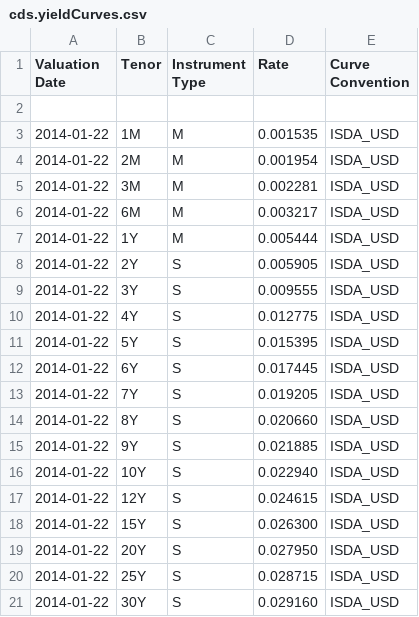
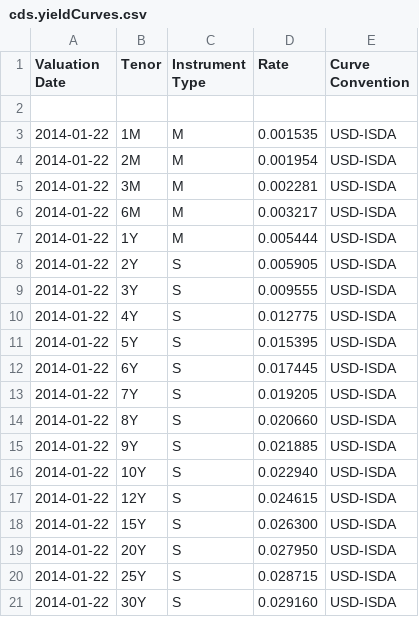
Before and after one commit to OpenGamma/Strata, a CSV file: examples/src/main/resources/example-marketdata/credit/2014-01-22/cds.yieldCurves.csv, drawn as a sheet.

Commit message:
Update CDS conventions

```diff
--- a/examples/src/main/resources/example-marketdata/credit/2014-01-22/cds.yieldCurves.csv
+++ b/examples/src/main/resources/example-marketdata/credit/2014-01-22/cds.yieldCurves.csv
@@ -2,20 +2,20 @@ Valuation Date,Tenor,Instrument Type,Rate,Curve Convention
 ,,,,
-2014-01-22,1M,M,0.001535,ISDA_USD
-2014-01-22,2M,M,0.001954,ISDA_USD
-2014-01-22,3M,M,0.002281,ISDA_USD
-2014-01-22,6M,M,0.003217,ISDA_USD
-2014-01-22,1Y,M,0.005444,ISDA_USD
-2014-01-22,2Y,S,0.005905,ISDA_USD
-2014-01-22,3Y,S,0.009555,ISDA_USD
-2014-01-22,4Y,S,0.012775,ISDA_USD
-2014-01-22,5Y,S,0.015395,ISDA_USD
-2014-01-22,6Y,S,0.017445,ISDA_USD
-2014-01-22,7Y,S,0.019205,ISDA_USD
-2014-01-22,8Y,S,0.020660,ISDA_USD
-2014-01-22,9Y,S,0.021885,ISDA_USD
-2014-01-22,10Y,S,0.022940,ISDA_USD
-2014-01-22,12Y,S,0.024615,ISDA_USD
-2014-01-22,15Y,S,0.026300,ISDA_USD
-2014-01-22,20Y,S,0.027950,ISDA_USD
-2014-01-22,25Y,S,0.028715,ISDA_USD
-2014-01-22,30Y,S,0.029160,ISDA_USD
+2014-01-22,1M,M,0.001535,USD-ISDA
+2014-01-22,2M,M,0.001954,USD-ISDA
+2014-01-22,3M,M,0.002281,USD-ISDA
+2014-01-22,6M,M,0.003217,USD-ISDA
+2014-01-22,1Y,M,0.005444,USD-ISDA
+2014-01-22,2Y,S,0.005905,USD-ISDA
+2014-01-22,3Y,S,0.009555,USD-ISDA
+2014-01-22,4Y,S,0.012775,USD-ISDA
+2014-01-22,5Y,S,0.015395,USD-ISDA
+2014-01-22,6Y,S,0.017445,USD-ISDA
+2014-01-22,7Y,S,0.019205,USD-ISDA
+2014-01-22,8Y,S,0.020660,USD-ISDA
+2014-01-22,9Y,S,0.021885,USD-ISDA
+2014-01-22,10Y,S,0.022940,USD-ISDA
+2014-01-22,12Y,S,0.024615,USD-ISDA
+2014-01-22,15Y,S,0.026300,USD-ISDA
+2014-01-22,20Y,S,0.027950,USD-ISDA
+2014-01-22,25Y,S,0.028715,USD-ISDA
+2014-01-22,30Y,S,0.029160,USD-ISDA
```
Also changed, not shown: examples/src/main/resources/example-marketdata/credit/2014-10-16/cds.yieldCurves.csv, 16 other files.
